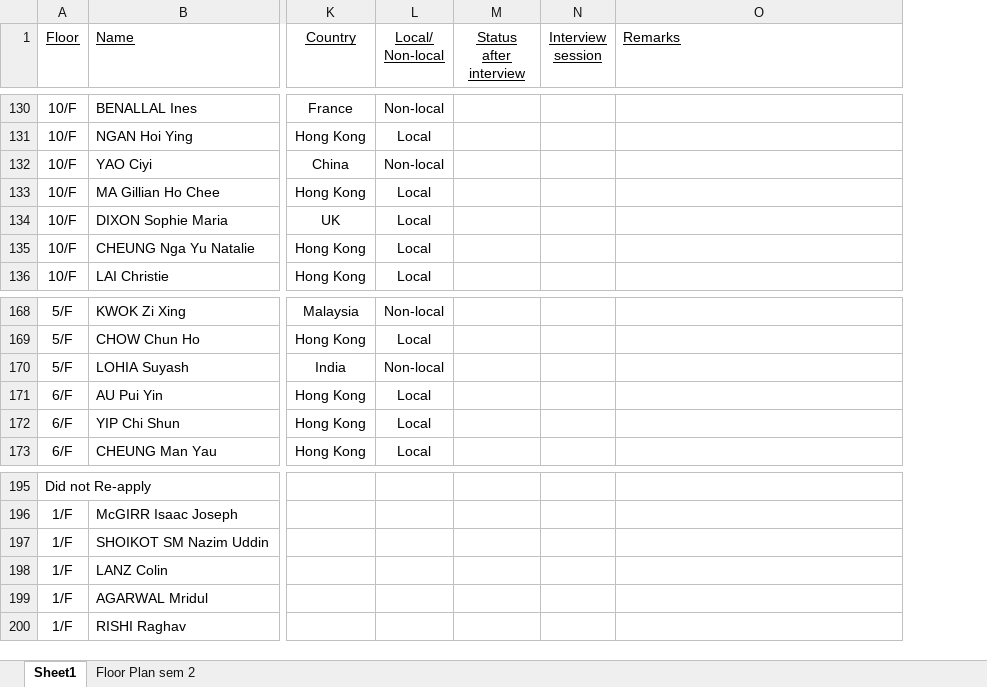
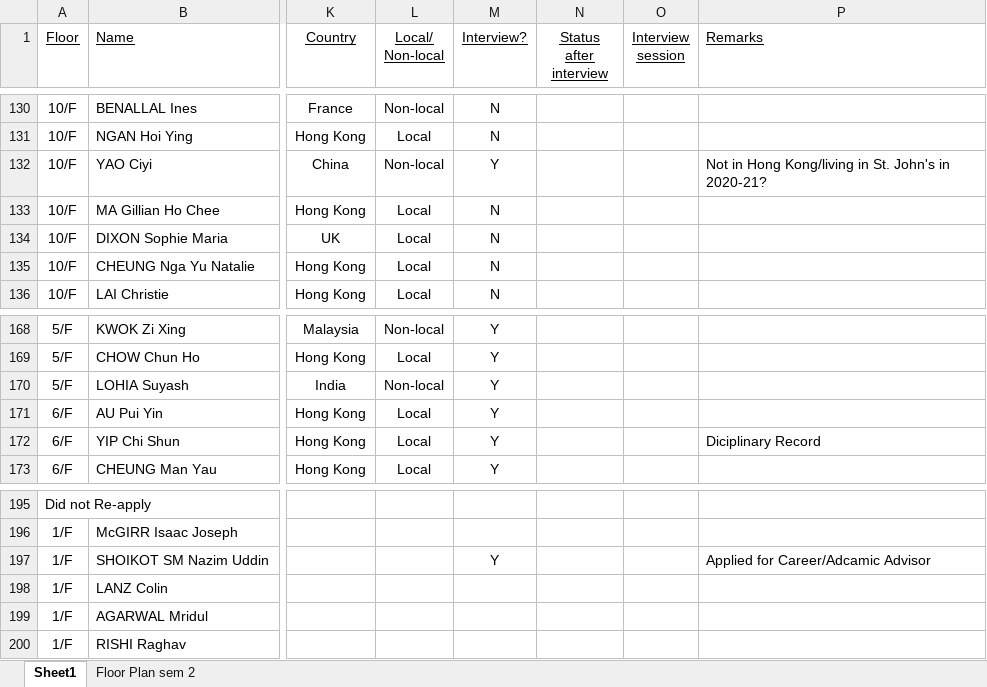
Before and after one commit to OnionOrio/stjohnshk, an Excel workbook: Re-admission 2021-2022.xlsx, sheet Sheet1, drawn as a sheet; only a part is shown, gaps mark what is left out; values as stored, in another font and other column widths than the file's, no borders; addresses are those after the commit; the diff covers the shown part only; the diff names each change by its address in the sheet, - before the commit and + after, or states it on an @@ line.

```diff
--- a/Re-admission 2021-2022.xlsx (sheet Sheet1)
+++ b/Re-admission 2021-2022.xlsx (sheet Sheet1)
+column M (Interview?), rows 130-136: N | N | Y | N | N | N | N; rows 168-173: all Y; row 197: Y
-P132 (Remarks): (empty)
+P132 (Remarks): Not in Hong Kong/living in St. John's in 2020-21?
-P172 (Remarks): (empty)
+P172 (Remarks): Diciplinary Record
-P197 (Remarks): (empty)
+P197 (Remarks): Applied for Career/Adcamic Advisor
```
Also changed, not shown: 17 edited cells elsewhere in this sheet.
